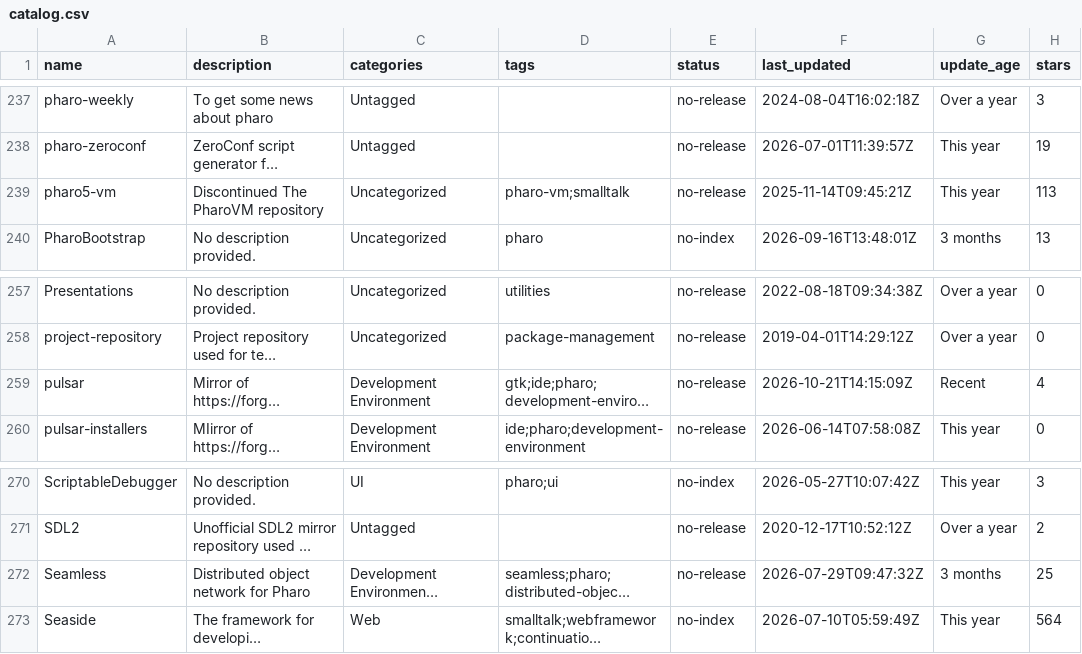
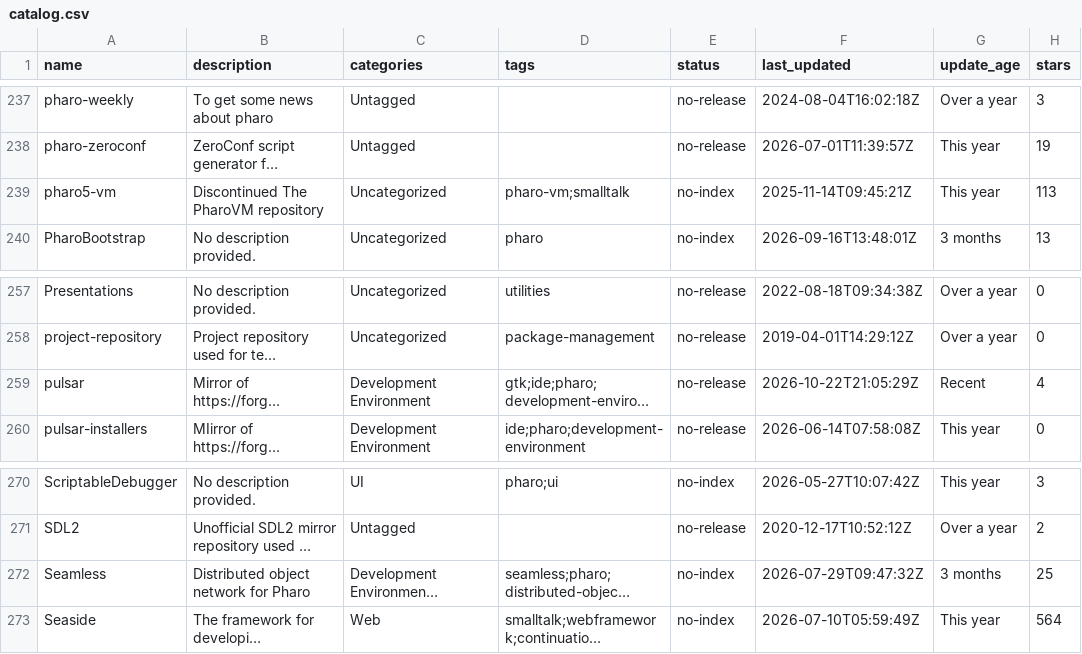
Before and after one commit to guillep/pharo-catalog, a CSV file: catalog.csv, drawn as a sheet; only a part is shown, gaps mark what is left out; long unchanged cells end in …; the diff covers the shown part only; the diff names each change by its address in the sheet, - before the commit and + after, or states it on an @@ line.

```diff
--- a/catalog.csv
+++ b/catalog.csv
-E239 (status): no-release
+E239 (status): no-index
-F259 (last_updated): 2026-10-21T14:15:09Z
+F259 (last_updated): 2026-10-22T21:05:29Z
-E272 (status): no-release
+E272 (status): no-index
```
Also changed, not shown: 14 edited cells elsewhere in this file, 2 other files.
